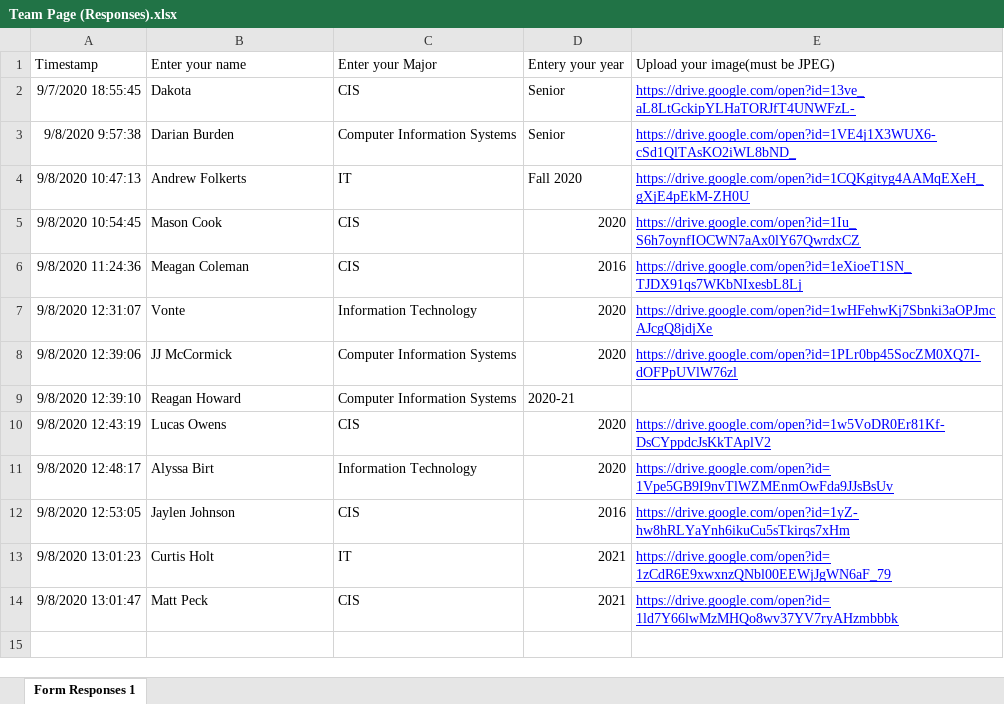
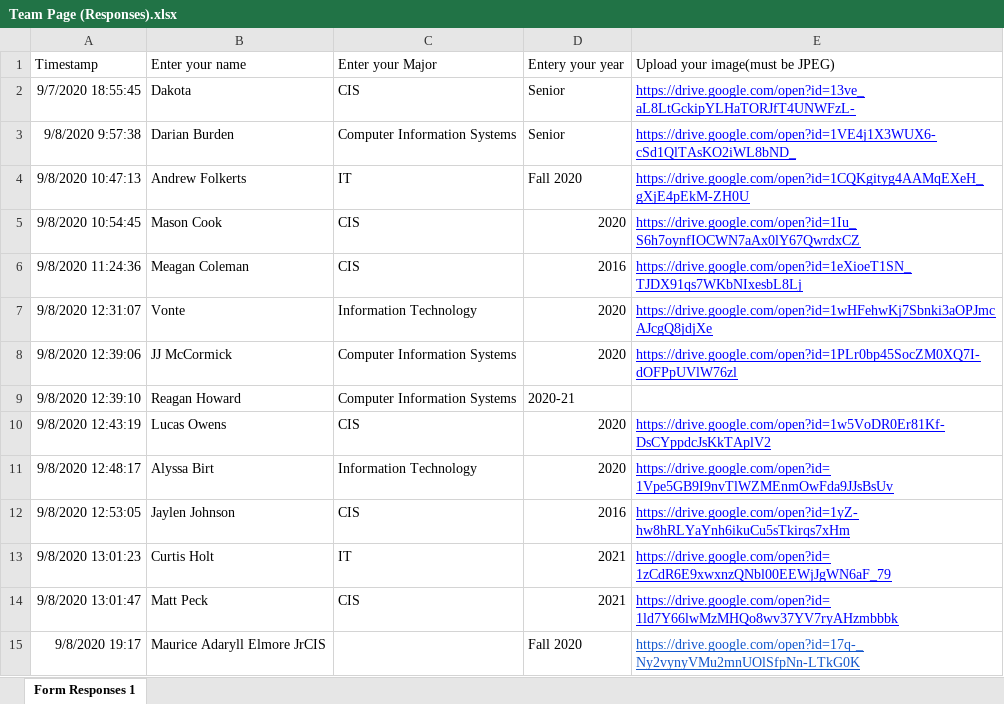
Before and after one commit to Quanny36/jobie-20, an Excel workbook: Team Page (Responses).xlsx, sheet Form Responses 1, drawn as a sheet; values as stored, in another font and other column widths than the file's, no borders; charts and pictures not drawn; the diff names each change by its address in the sheet, - before the commit and + after, or states it on an @@ line.

```diff
--- a/Team Page (Responses).xlsx (sheet Form Responses 1)
+++ b/Team Page (Responses).xlsx (sheet Form Responses 1)
+row 15: 9/8/2020 19:17 | Maurice Adaryll Elmore JrCIS |  | Fall 2020 | https://drive.google.com/open?id=17q-_Ny2vynyVMu2mnUOlSfpNn-LTkG0K
```
Also changed, not shown: charts or pictures, 1 other file.
